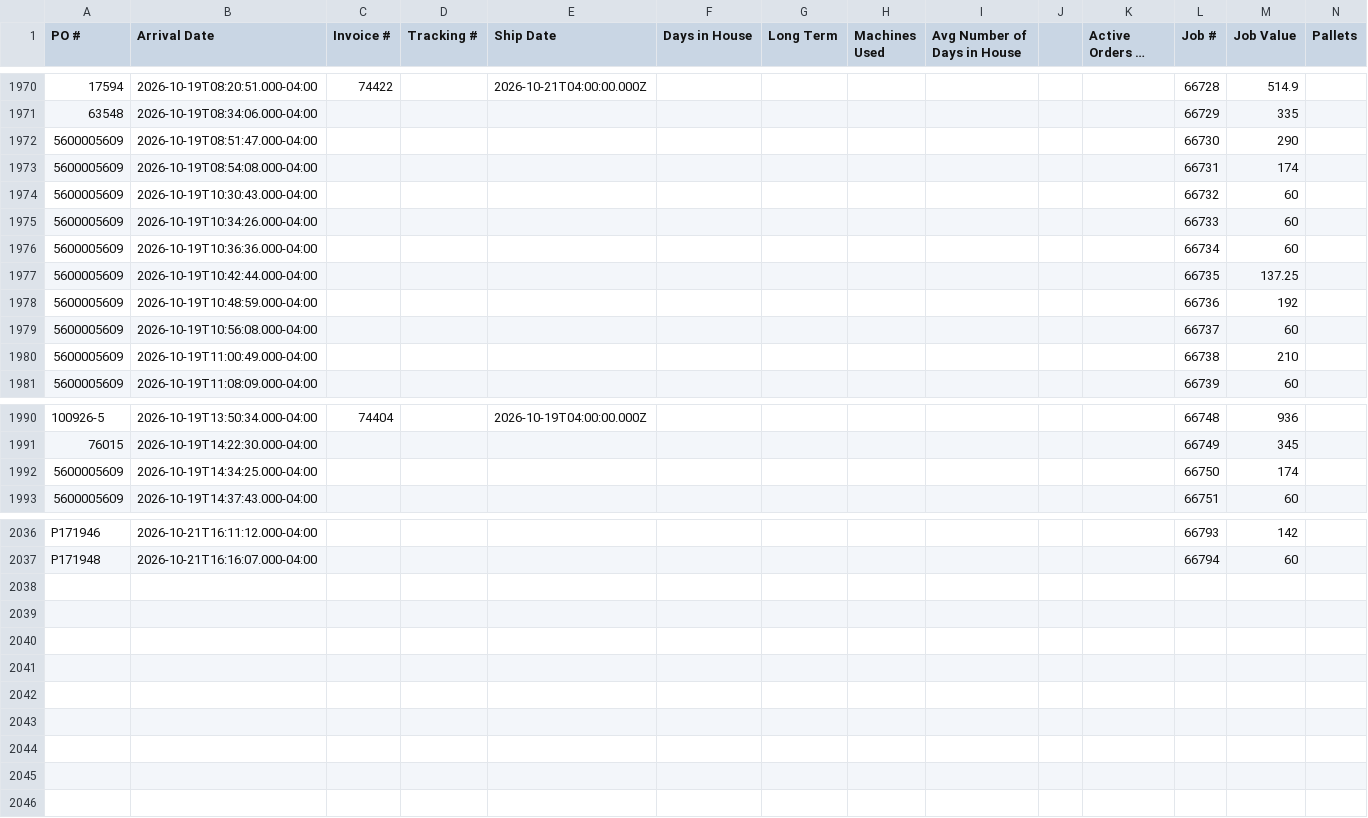
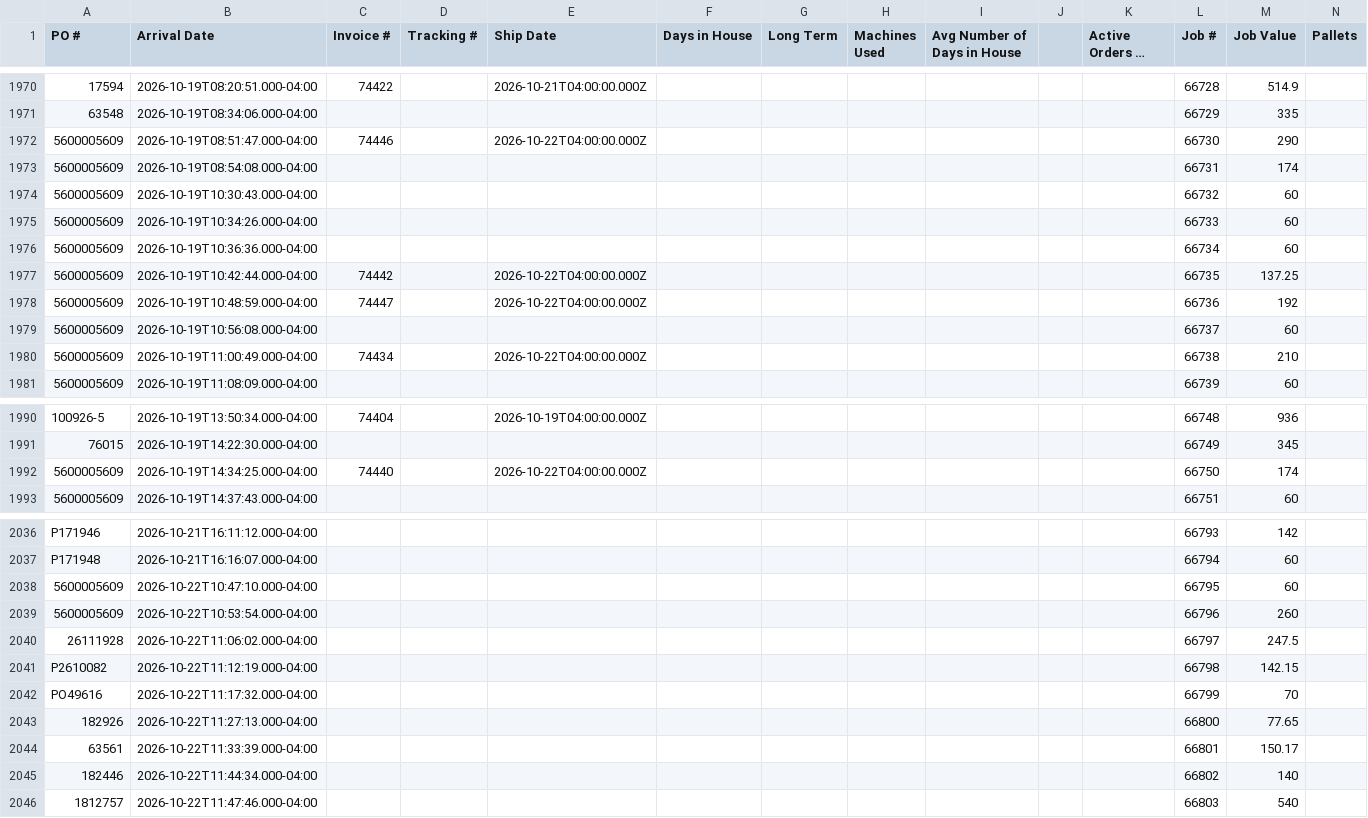
Before and after one commit to cgprecise/pic-dashboard, a CSV file: data.csv, drawn as a sheet; only a part is shown, gaps mark what is left out; long unchanged cells end in …; rows hold the shown columns only; the diff covers the shown part only; the diff names each change by its address in the sheet, - before the commit and + after, or states it on an @@ line.

```diff
--- a/data.csv
+++ b/data.csv
-C1972 (Invoice #): (empty)
+C1972 (Invoice #): 74446
-E1972 (Ship Date): (empty)
+E1972 (Ship Date): 2026-10-22T04:00:00.000Z
-C1977 (Invoice #): (empty)
+C1977 (Invoice #): 74442
-E1977:E1978 (Ship Date): (empty)
+E1977:E1978 (Ship Date): 2026-10-22T04:00:00.000Z
-C1978 (Invoice #): (empty)
+C1978 (Invoice #): 74447
-C1980 (Invoice #): (empty)
+C1980 (Invoice #): 74434
-E1980 (Ship Date): (empty)
+E1980 (Ship Date): 2026-10-22T04:00:00.000Z
-C1992 (Invoice #): (empty)
+C1992 (Invoice #): 74440
-E1992 (Ship Date): (empty)
+E1992 (Ship Date): 2026-10-22T04:00:00.000Z
+row 2038: 5600005609 | 2026-10-22T10:47:10.000-04:00 |  |  |  |  |  |  |  |  |  | 66795 | 60
+row 2039: 5600005609 | 2026-10-22T10:53:54.000-04:00 |  |  |  |  |  |  |  |  |  | 66796 | 260
+row 2040: 26111928 | 2026-10-22T11:06:02.000-04:00 |  |  |  |  |  |  |  |  |  | 66797 | 247.5
+row 2041: P2610082 | 2026-10-22T11:12:19.000-04:00 |  |  |  |  |  |  |  |  |  | 66798 | 142.15
+row 2042: PO49616 | 2026-10-22T11:17:32.000-04:00 |  |  |  |  |  |  |  |  |  | 66799 | 70
+row 2043: 182926 | 2026-10-22T11:27:13.000-04:00 |  |  |  |  |  |  |  |  |  | 66800 | 77.65
+row 2044: 63561 | 2026-10-22T11:33:39.000-04:00 |  |  |  |  |  |  |  |  |  | 66801 | 150.17
+row 2045: 182446 | 2026-10-22T11:44:34.000-04:00 |  |  |  |  |  |  |  |  |  | 66802 | 140
+row 2046: 1812757 | 2026-10-22T11:47:46.000-04:00 |  |  |  |  |  |  |  |  |  | 66803 | 540
```
Also changed, not shown: 21 edited cells elsewhere in this file.
